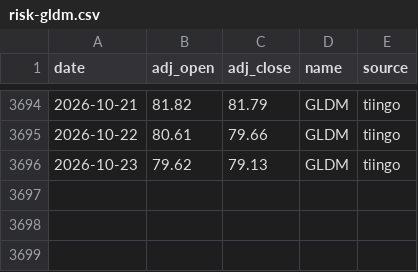
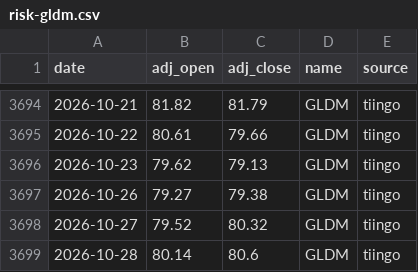
Before and after one commit to ravelab/l-etf, a CSV file: data/risk-gldm.csv, drawn as a sheet; only a part is shown, gaps mark what is left out; the diff names each change by its address in the sheet, - before the commit and + after, or states it on an @@ line.

```diff
--- a/data/risk-gldm.csv
+++ b/data/risk-gldm.csv
+row 3697: 2026-10-26 | 79.27 | 79.38 | GLDM | tiingo
+row 3698: 2026-10-27 | 79.52 | 80.32 | GLDM | tiingo
+row 3699: 2026-10-28 | 80.14 | 80.6 | GLDM | tiingo
```
Also changed, not shown: data/etf-qld.csv, data/etf-tqqq.csv, 39 other files.
